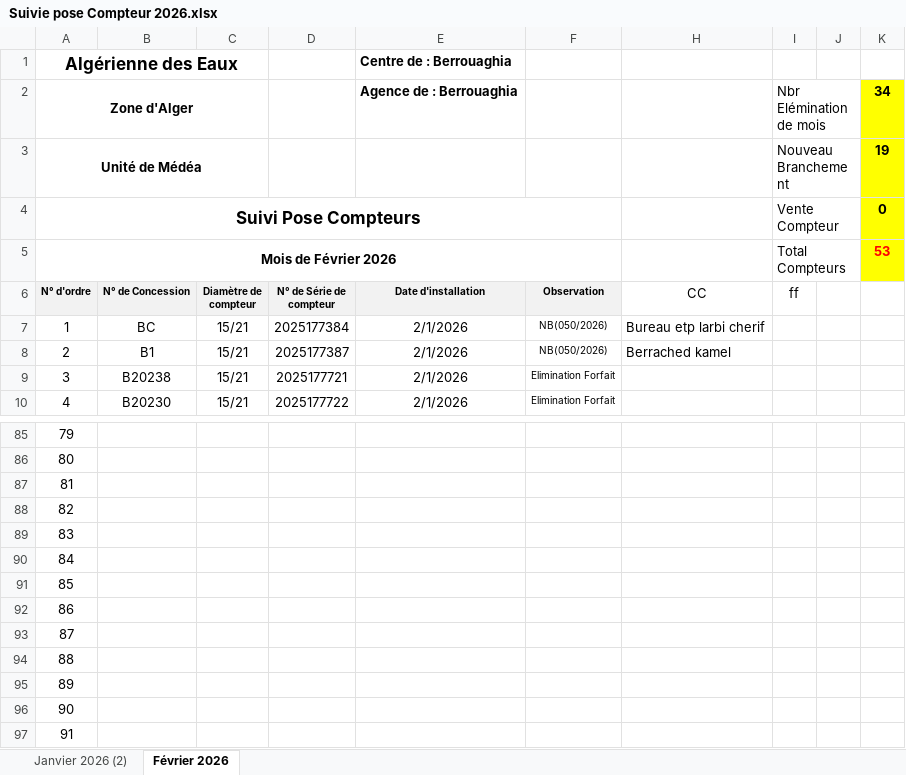
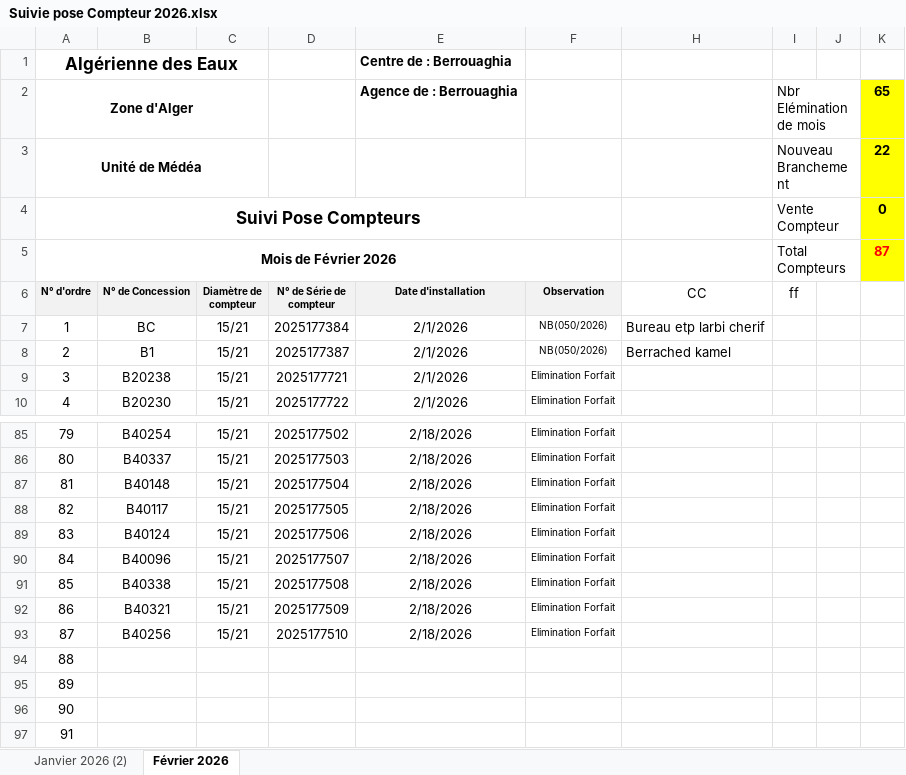
Before and after one commit to Lounnaci-gi/pose_compteur, an Excel workbook: Gestion Stock 2026/Gestion de Stock Berrouaghia/Suivie pose Compteur 2026.xlsx, sheet Février 2026, drawn as a sheet; only a part is shown, gaps mark what is left out; values as stored, in another font and other column widths than the file's, no borders; charts and pictures not drawn; the diff covers the shown part only; the diff names each change by its address in the sheet, - before the commit and + after, or states it on an @@ line.

```diff
--- a/Gestion Stock 2026/Gestion de Stock Berrouaghia/Suivie pose Compteur 2026.xlsx (sheet Février 2026)
+++ b/Gestion Stock 2026/Gestion de Stock Berrouaghia/Suivie pose Compteur 2026.xlsx (sheet Février 2026)
-K2: 34
+K2: 65
-K3: 19
+K3: 22
-K5: 53
+K5: 87
-B85 (N° de Concession): (empty)
+B85 (N° de Concession): B40254
-C85:C93 (Diamètre de compteur): (empty)
+C85:C93 (Diamètre de compteur): 15/21
-D85 (N° de Série de compteur): (empty)
+D85 (N° de Série de compteur): 2025177502
-E85:E93 (Date d'installation): (empty)
+E85:E93 (Date d'installation): 2/18/2026
-F85:F93 (Observation): (empty)
+F85:F93 (Observation): Elimination Forfait
-B86 (N° de Concession): (empty)
+B86 (N° de Concession): B40337
-D86 (N° de Série de compteur): (empty)
+D86 (N° de Série de compteur): 2025177503
-B87 (N° de Concession): (empty)
+B87 (N° de Concession): B40148
-D87 (N° de Série de compteur): (empty)
+D87 (N° de Série de compteur): 2025177504
-B88 (N° de Concession): (empty)
+B88 (N° de Concession): B40117
-D88 (N° de Série de compteur): (empty)
+D88 (N° de Série de compteur): 2025177505
-B89 (N° de Concession): (empty)
+B89 (N° de Concession): B40124
-D89 (N° de Série de compteur): (empty)
+D89 (N° de Série de compteur): 2025177506
-B90 (N° de Concession): (empty)
+B90 (N° de Concession): B40096
-D90 (N° de Série de compteur): (empty)
+D90 (N° de Série de compteur): 2025177507
-B91 (N° de Concession): (empty)
+B91 (N° de Concession): B40338
-D91 (N° de Série de compteur): (empty)
+D91 (N° de Série de compteur): 2025177508
-B92 (N° de Concession): (empty)
+B92 (N° de Concession): B40321
-D92 (N° de Série de compteur): (empty)
+D92 (N° de Série de compteur): 2025177509
-B93 (N° de Concession): (empty)
+B93 (N° de Concession): B40256
-D93 (N° de Série de compteur): (empty)
+D93 (N° de Série de compteur): 2025177510
```
Also changed, not shown: 131 edited cells elsewhere in this sheet.
